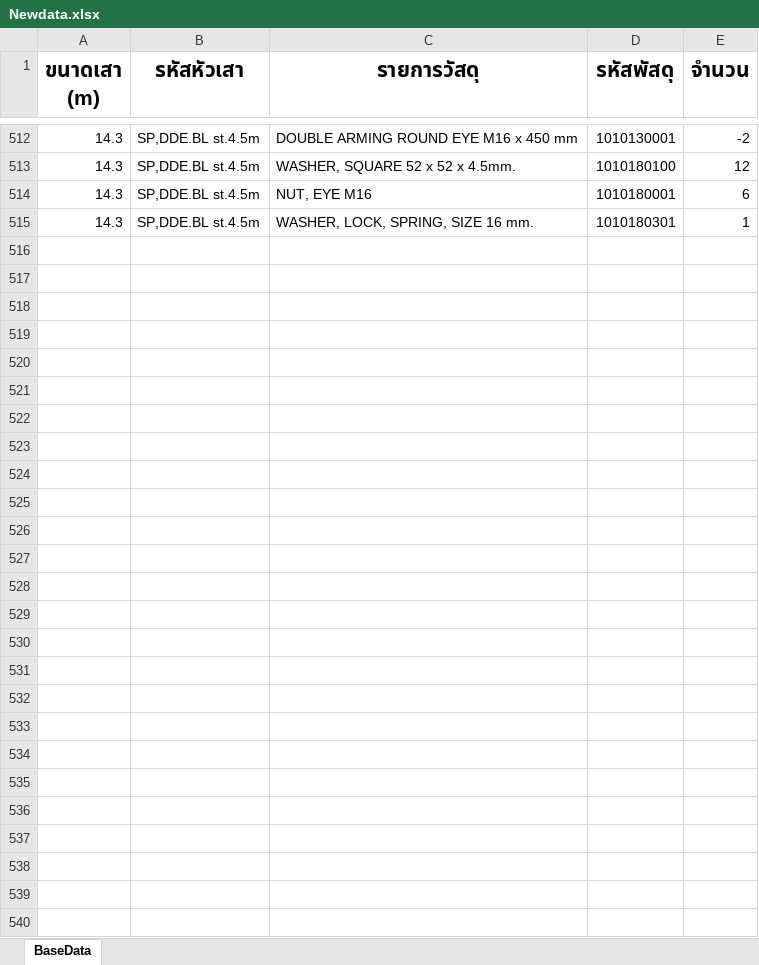
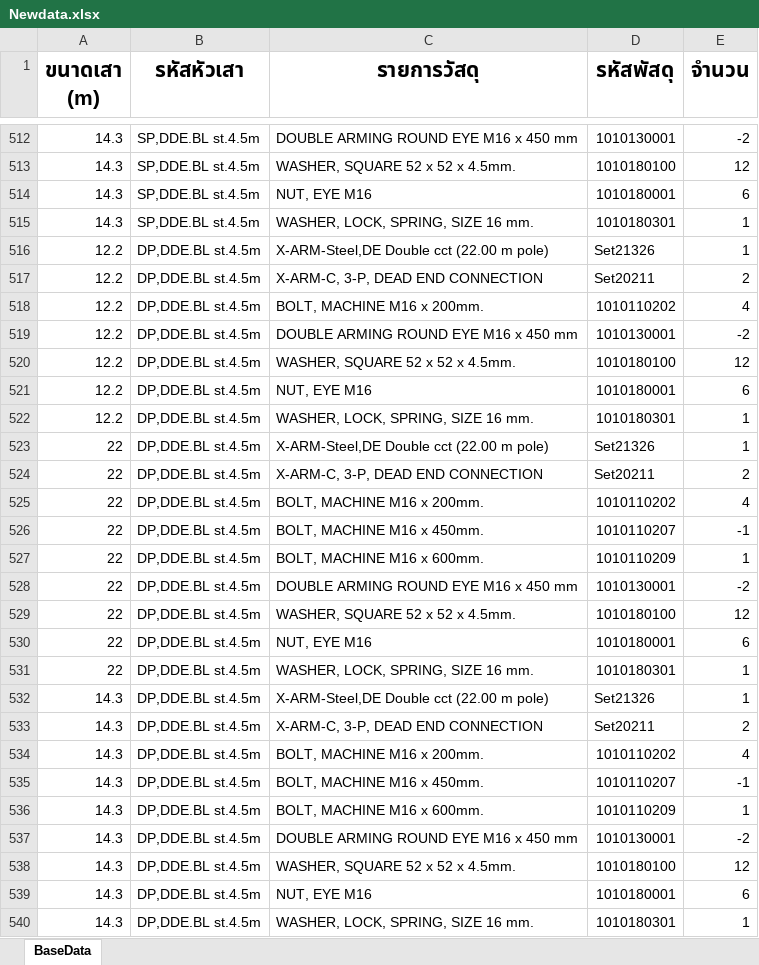
Before and after one commit to Noomnimm/Estimation, an Excel workbook: Newdata.xlsx, sheet BaseData, drawn as a sheet; only a part is shown, gaps mark what is left out; values as stored, in another font and other column widths than the file's, no borders; the diff names each change by its address in the sheet, - before the commit and + after, or states it on an @@ line.

```diff
--- a/Newdata.xlsx (sheet BaseData)
+++ b/Newdata.xlsx (sheet BaseData)
+row 516: 12.2 | DP,DDE.BL st.4.5m | X-ARM-Steel,DE Double cct (22.00 m pole) | Set21326 | 1
+row 517: 12.2 | DP,DDE.BL st.4.5m | X-ARM-C, 3-P, DEAD END CONNECTION | Set20211 | 2
+row 518: 12.2 | DP,DDE.BL st.4.5m | BOLT, MACHINE M16 x 200mm. | 1010110202 | 4
+row 519: 12.2 | DP,DDE.BL st.4.5m | DOUBLE ARMING ROUND EYE M16 x 450 mm | 1010130001 | -2
+row 520: 12.2 | DP,DDE.BL st.4.5m | WASHER, SQUARE 52 x 52 x 4.5mm. | 1010180100 | 12
+row 521: 12.2 | DP,DDE.BL st.4.5m | NUT, EYE M16 | 1010180001 | 6
+row 522: 12.2 | DP,DDE.BL st.4.5m | WASHER, LOCK, SPRING, SIZE 16 mm. | 1010180301 | 1
+row 523: 22 | DP,DDE.BL st.4.5m | X-ARM-Steel,DE Double cct (22.00 m pole) | Set21326 | 1
+row 524: 22 | DP,DDE.BL st.4.5m | X-ARM-C, 3-P, DEAD END CONNECTION | Set20211 | 2
+row 525: 22 | DP,DDE.BL st.4.5m | BOLT, MACHINE M16 x 200mm. | 1010110202 | 4
+row 526: 22 | DP,DDE.BL st.4.5m | BOLT, MACHINE M16 x 450mm. | 1010110207 | -1
+row 527: 22 | DP,DDE.BL st.4.5m | BOLT, MACHINE M16 x 600mm. | 1010110209 | 1
+row 528: 22 | DP,DDE.BL st.4.5m | DOUBLE ARMING ROUND EYE M16 x 450 mm | 1010130001 | -2
+row 529: 22 | DP,DDE.BL st.4.5m | WASHER, SQUARE 52 x 52 x 4.5mm. | 1010180100 | 12
+row 530: 22 | DP,DDE.BL st.4.5m | NUT, EYE M16 | 1010180001 | 6
+row 531: 22 | DP,DDE.BL st.4.5m | WASHER, LOCK, SPRING, SIZE 16 mm. | 1010180301 | 1
+row 532: 14.3 | DP,DDE.BL st.4.5m | X-ARM-Steel,DE Double cct (22.00 m pole) | Set21326 | 1
+row 533: 14.3 | DP,DDE.BL st.4.5m | X-ARM-C, 3-P, DEAD END CONNECTION | Set20211 | 2
+row 534: 14.3 | DP,DDE.BL st.4.5m | BOLT, MACHINE M16 x 200mm. | 1010110202 | 4
+row 535: 14.3 | DP,DDE.BL st.4.5m | BOLT, MACHINE M16 x 450mm. | 1010110207 | -1
+row 536: 14.3 | DP,DDE.BL st.4.5m | BOLT, MACHINE M16 x 600mm. | 1010110209 | 1
+row 537: 14.3 | DP,DDE.BL st.4.5m | DOUBLE ARMING ROUND EYE M16 x 450 mm | 1010130001 | -2
+row 538: 14.3 | DP,DDE.BL st.4.5m | WASHER, SQUARE 52 x 52 x 4.5mm. | 1010180100 | 12
+row 539: 14.3 | DP,DDE.BL st.4.5m | NUT, EYE M16 | 1010180001 | 6
+row 540: 14.3 | DP,DDE.BL st.4.5m | WASHER, LOCK, SPRING, SIZE 16 mm. | 1010180301 | 1
```
Also changed, not shown: 4 other files.
